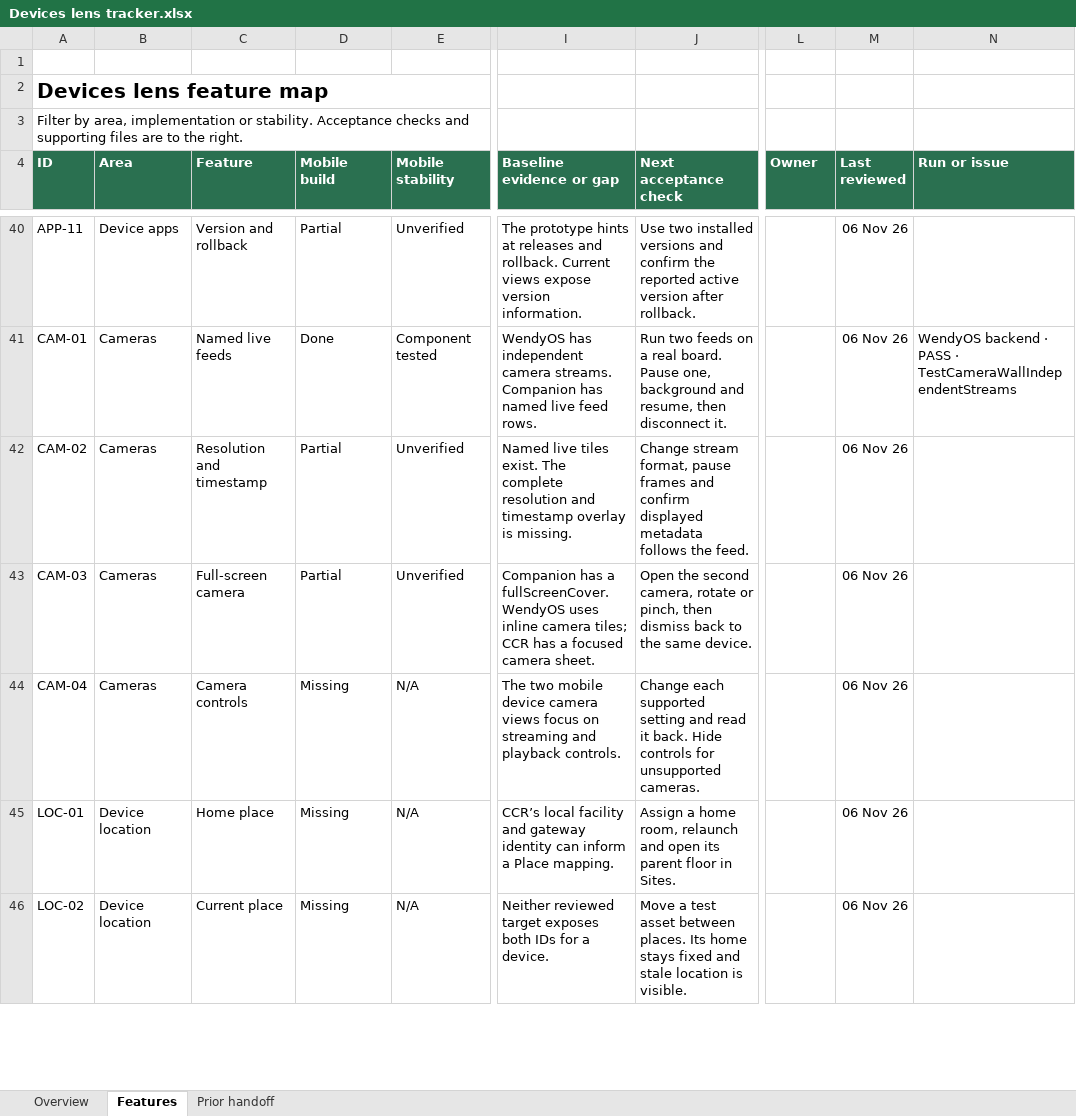
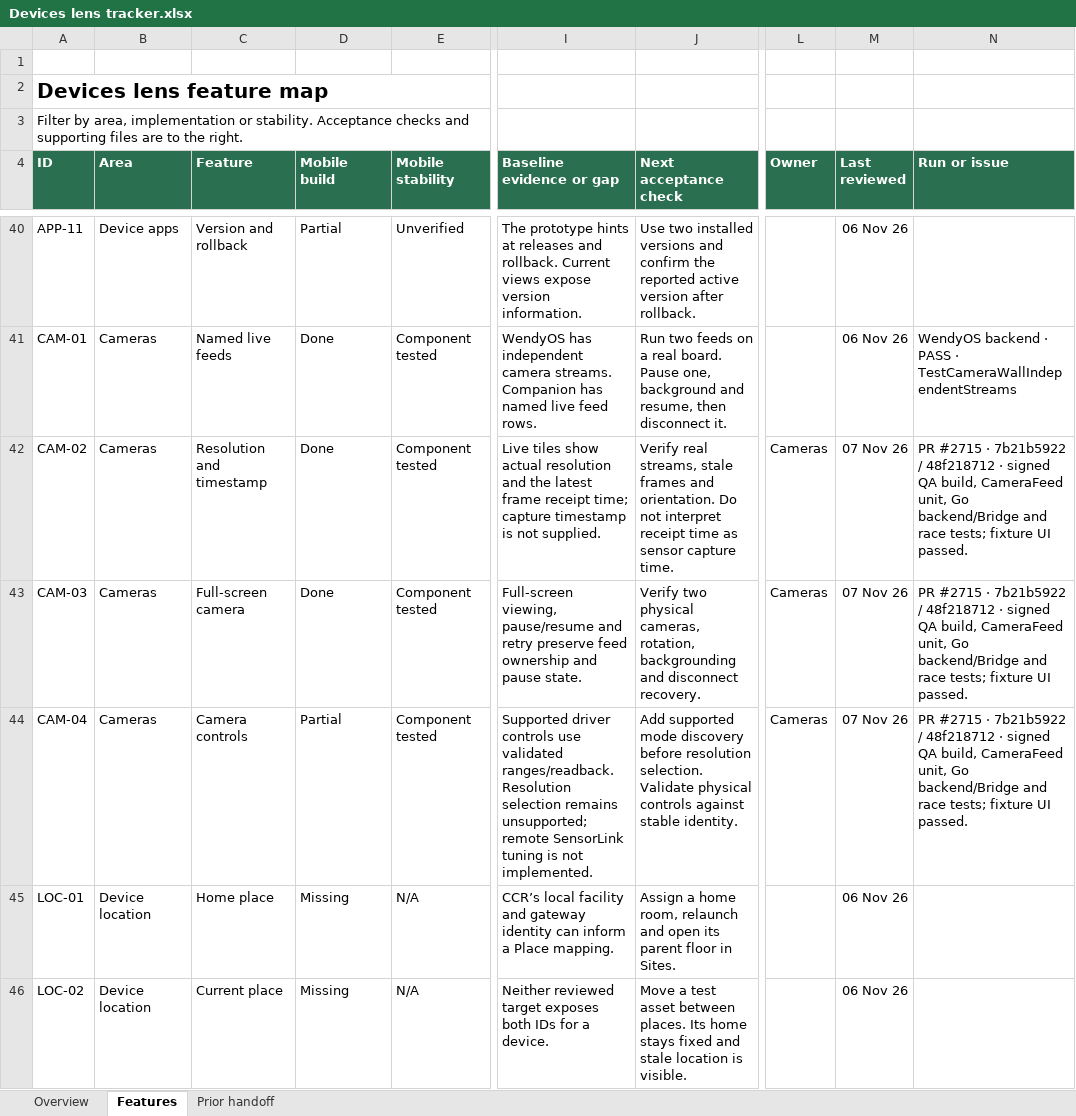
Before and after one commit to wendylabsinc/WendyOS, an Excel workbook: Documentation/Devices lens tracker.xlsx, sheet Features, drawn as a sheet; only a part is shown, gaps mark what is left out; values as stored, in another font and other column widths than the file's, no borders; conditional formats and table styles not drawn; the diff covers the shown part only; the diff names each change by its address in the sheet, - before the commit and + after, or states it on an @@ line.

Commit message:
docs: consolidate Device lens agent progress and remaining gaps

```diff
--- a/Documentation/Devices lens tracker.xlsx (sheet Features)
+++ b/Documentation/Devices lens tracker.xlsx (sheet Features)
-D42:D43 (Mobile build): Partial
+D42:D43 (Mobile build): Done
-E42:E43 (Mobile stability): Unverified
+E42:E43 (Mobile stability): Component tested
-I42 (Baseline evidence or gap): Named live tiles exist. The complete resolution and timestamp overlay is missing.
+I42 (Baseline evidence or gap): Live tiles show actual resolution and the latest frame receipt time; capture timestamp is not supplied.
-J42 (Next acceptance check): Change stream format, pause frames and confirm displayed metadata follows the feed.
+J42 (Next acceptance check): Verify real streams, stale frames and orientation. Do not interpret receipt time as sensor capture time.
-L42:L44 (Owner): (empty)
+L42:L44 (Owner): Cameras
-M42:M44 (Last reviewed): 06 Nov 26
+M42:M44 (Last reviewed): 07 Nov 26
-N42:N44 (Run or issue): (empty)
+N42:N44 (Run or issue): PR #2715 · 7b21b5922 / 48f218712 · signed QA build, CameraFeed unit, Go backend/Bridge and race tests; fixture UI passed.
-I43 (Baseline evidence or gap): Companion has a fullScreenCover. WendyOS uses inline camera tiles; CCR has a focused camera sheet.
+I43 (Baseline evidence or gap): Full-screen viewing, pause/resume and retry preserve feed ownership and pause state.
-J43 (Next acceptance check): Open the second camera, rotate or pinch, then dismiss back to the same device.
+J43 (Next acceptance check): Verify two physical cameras, rotation, backgrounding and disconnect recovery.
-D44 (Mobile build): Missing
+D44 (Mobile build): Partial
-E44 (Mobile stability): N/A
+E44 (Mobile stability): Component tested
-I44 (Baseline evidence or gap): The two mobile device camera views focus on streaming and playback controls.
+I44 (Baseline evidence or gap): Supported driver controls use validated ranges/readback. Resolution selection remains unsupported; remote SensorLink tuning is not implemented.
-J44 (Next acceptance check): Change each supported setting and read it back. Hide controls for unsupported cameras.
+J44 (Next acceptance check): Add supported mode discovery before resolution selection. Validate physical controls against stable identity.
```
Also changed, not shown: 10 added rows and 150 edited cells elsewhere in this sheet, sheet Overview.
